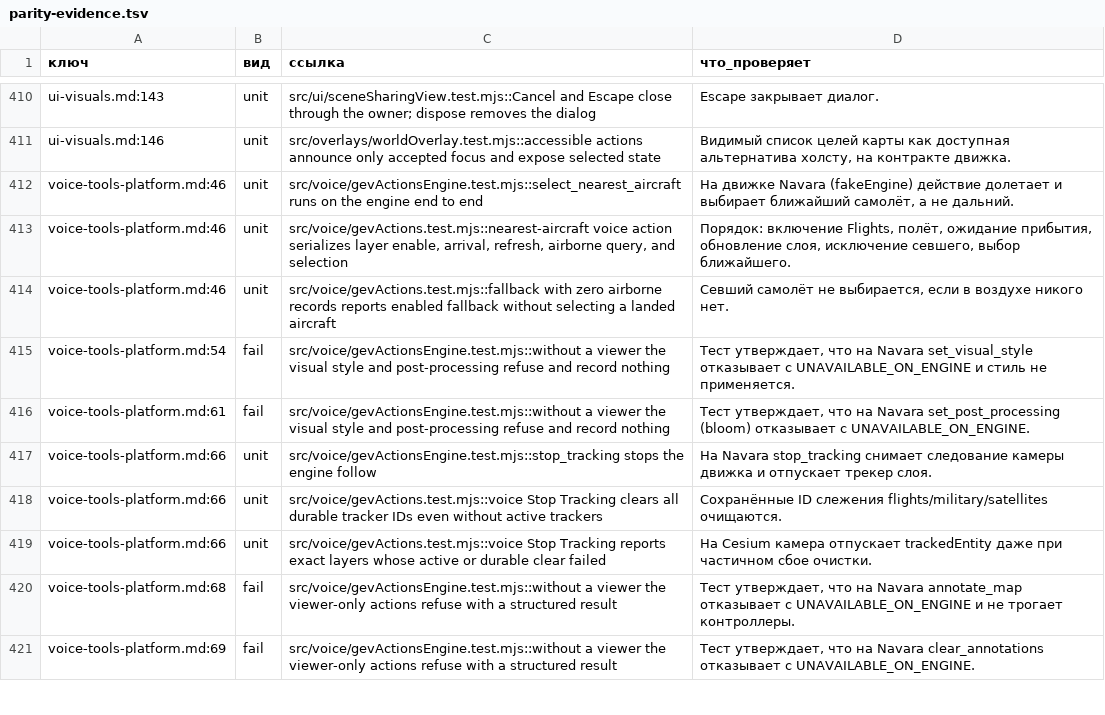
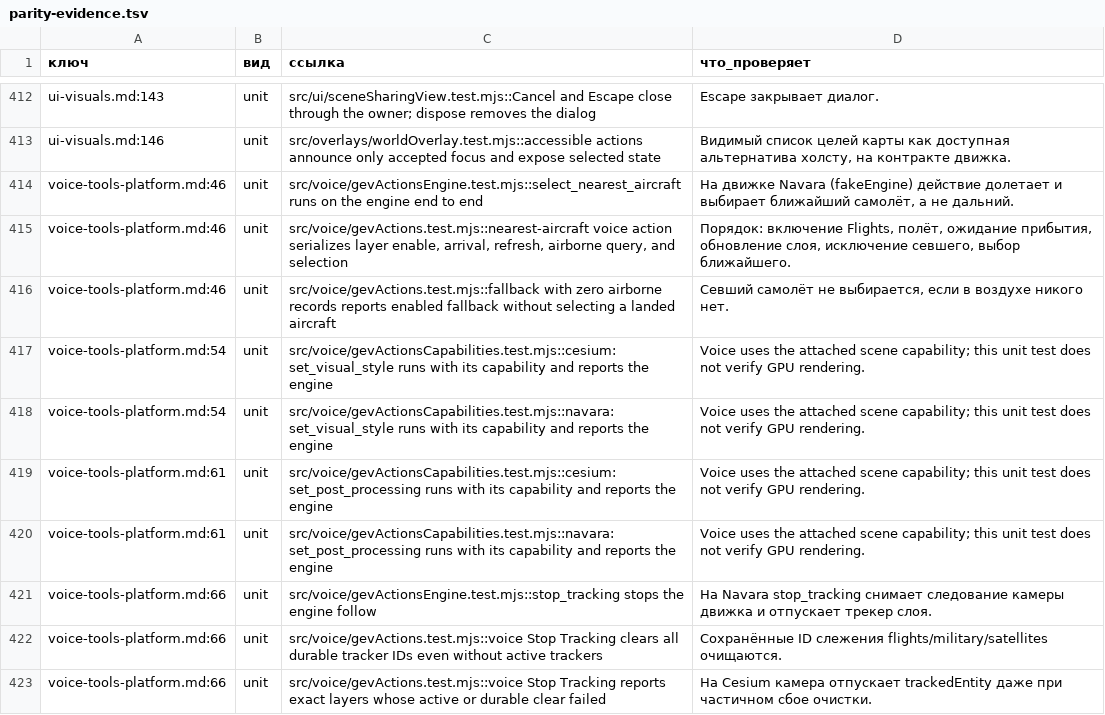
Before and after one commit to mojomast/gods-eye-view, a TSV file: docs/migration/planet-separation/parity-evidence.tsv, drawn as a sheet; only a part is shown, gaps mark what is left out; the diff covers the shown part only.

Commit message:
Offer voice actions on whichever globe has the capability they need instead of refusing them without a Cesium viewer

```diff
--- a/docs/migration/planet-separation/parity-evidence.tsv
+++ b/docs/migration/planet-separation/parity-evidence.tsv
@@ -414,4 +416,6 @@ voice-tools-platform.md:46	unit	src/voice/gevActions.test.mjs::nearest-aircraft
 voice-tools-platform.md:46	unit	src/voice/gevActions.test.mjs::fallback with zero airborne records reports enabled fallback without selecting a landed aircraft	Севший самолёт не выбирается, если в воздухе никого нет.
-voice-tools-platform.md:54	fail	src/voice/gevActionsEngine.test.mjs::without a viewer the visual style and post-processing refuse and record nothing	Тест утверждает, что на Navara set_visual_style отказывает с UNAVAILABLE_ON_ENGINE и стиль не применяется.
-voice-tools-platform.md:61	fail	src/voice/gevActionsEngine.test.mjs::without a viewer the visual style and post-processing refuse and record nothing	Тест утверждает, что на Navara set_post_processing (bloom) отказывает с UNAVAILABLE_ON_ENGINE.
+voice-tools-platform.md:54	unit	src/voice/gevActionsCapabilities.test.mjs::cesium: set_visual_style runs with its capability and reports the engine	Voice uses the attached scene capability; this unit test does not verify GPU rendering.
+voice-tools-platform.md:54	unit	src/voice/gevActionsCapabilities.test.mjs::navara: set_visual_style runs with its capability and reports the engine	Voice uses the attached scene capability; this unit test does not verify GPU rendering.
+voice-tools-platform.md:61	unit	src/voice/gevActionsCapabilities.test.mjs::cesium: set_post_processing runs with its capability and reports the engine	Voice uses the attached scene capability; this unit test does not verify GPU rendering.
+voice-tools-platform.md:61	unit	src/voice/gevActionsCapabilities.test.mjs::navara: set_post_processing runs with its capability and reports the engine	Voice uses the attached scene capability; this unit test does not verify GPU rendering.
 voice-tools-platform.md:66	unit	src/voice/gevActionsEngine.test.mjs::stop_tracking stops the engine follow	На Navara stop_tracking снимает следование камеры движка и отпускает трекер слоя.
@@ -419,3 +423 @@ voice-tools-platform.md:66	unit	src/voice/gevActions.test.mjs::voice Stop Tracki
 voice-tools-platform.md:66	unit	src/voice/gevActions.test.mjs::voice Stop Tracking reports exact layers whose active or durable clear failed	На Cesium камера отпускает trackedEntity даже при частичном сбое очистки.
-voice-tools-platform.md:68	fail	src/voice/gevActionsEngine.test.mjs::without a viewer the viewer-only actions refuse with a structured result	Тест утверждает, что на Navara annotate_map отказывает с UNAVAILABLE_ON_ENGINE и не трогает контроллеры.
-voice-tools-platform.md:69	fail	src/voice/gevActionsEngine.test.mjs::without a viewer the viewer-only actions refuse with a structured result	Тест утверждает, что на Navara clear_annotations отказывает с UNAVAILABLE_ON_ENGINE.
```
Also changed, not shown: 16 added rows and 6 removed rows elsewhere in this file, docs/migration/planet-separation/parity.tsv, 5 other files.
